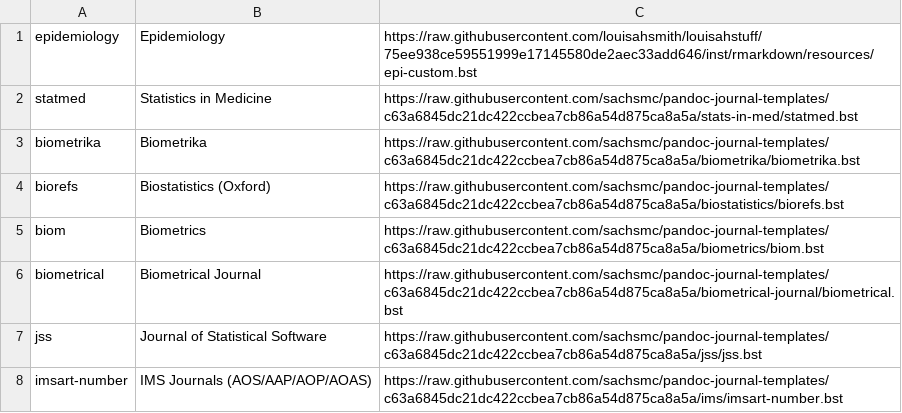
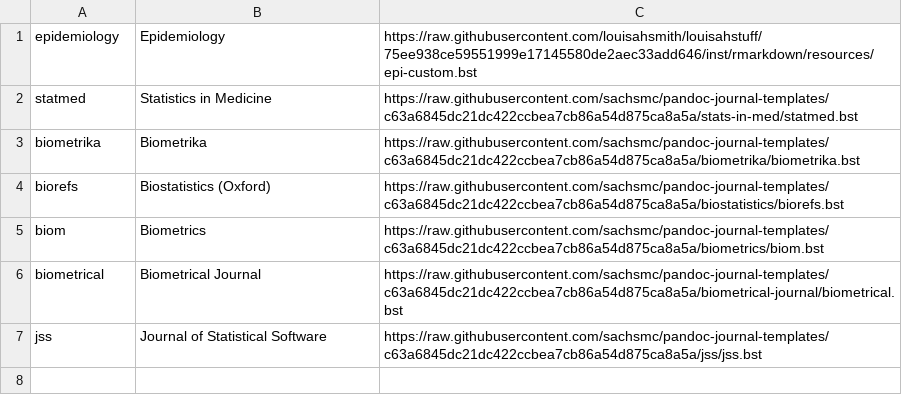
Before and after one commit to LeonidBresjnev/bibliografi, a TSV file: bibliography-styles.tsv, drawn as a sheet; the diff names each change by its address in the sheet, - before the commit and + after, or states it on an @@ line.

```diff
--- a/bibliography-styles.tsv
+++ b/bibliography-styles.tsv
-row 8: imsart-number | IMS Journals (AOS/AAP/AOP/AOAS) | https://raw.githubusercontent.com/sachsmc/pandoc-journal-templates/c63a6845dc21dc422ccbea7cb86a54d875ca8a5a/ims/imsart-number.bst
```
Also changed, not shown: 3 other files.
